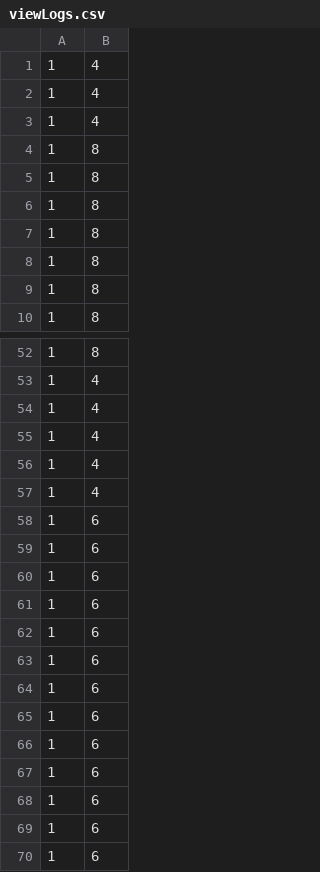
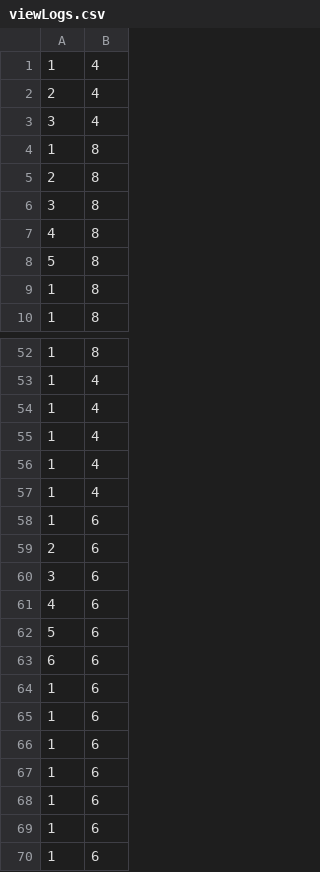
Before and after one commit to jsgerken/isa, a CSV file: batch/data/viewLogs.csv, drawn as a sheet; only a part is shown, gaps mark what is left out; the diff covers the shown part only.

```diff
--- a/batch/data/viewLogs.csv
+++ b/batch/data/viewLogs.csv
@@ -1,9 +1,9 @@
 1,4
-1,4
-1,4
+2,4
+3,4
 1,8
-1,8
-1,8
-1,8
-1,8
+2,8
+3,8
+4,8
+5,8
 1,8
@@ -58,7 +58,7 @@
 1,6
-1,6
-1,6
-1,6
-1,6
-1,6
+2,6
+3,6
+4,6
+5,6
+6,6
 1,6
```
Also changed, not shown: 66 added rows elsewhere in this file, 5 other files.
